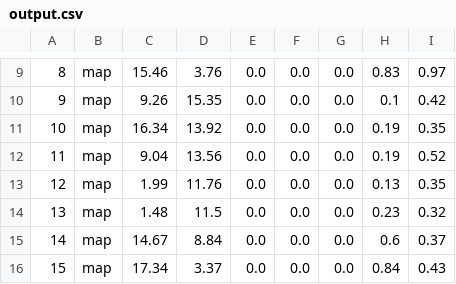
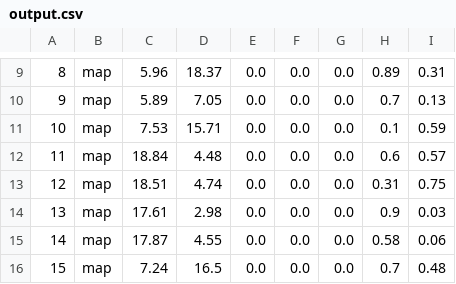
Before and after one commit to OSUrobotics/wagon_rut_costmap, a CSV file: scripts/output.csv, drawn as a sheet; only a part is shown, gaps mark what is left out; the diff covers the shown part only.

```diff
--- a/scripts/output.csv
+++ b/scripts/output.csv
@@ -9,8 +9,8 @@
-8,map,15.46,3.76,0.0,0.0,0.0,0.83,0.97
-9,map,9.26,15.35,0.0,0.0,0.0,0.1,0.42
-10,map,16.34,13.92,0.0,0.0,0.0,0.19,0.35
-11,map,9.04,13.56,0.0,0.0,0.0,0.19,0.52
-12,map,1.99,11.76,0.0,0.0,0.0,0.13,0.35
-13,map,1.48,11.5,0.0,0.0,0.0,0.23,0.32
-14,map,14.67,8.84,0.0,0.0,0.0,0.6,0.37
-15,map,17.34,3.37,0.0,0.0,0.0,0.84,0.43
+8,map,5.96,18.37,0.0,0.0,0.0,0.89,0.31
+9,map,5.89,7.05,0.0,0.0,0.0,0.7,0.13
+10,map,7.53,15.71,0.0,0.0,0.0,0.1,0.59
+11,map,18.84,4.48,0.0,0.0,0.0,0.6,0.57
+12,map,18.51,4.74,0.0,0.0,0.0,0.31,0.75
+13,map,17.61,2.98,0.0,0.0,0.0,0.9,0.03
+14,map,17.87,4.55,0.0,0.0,0.0,0.58,0.06
+15,map,7.24,16.5,0.0,0.0,0.0,0.7,0.48
```
Also changed, not shown: 127 edited cells elsewhere in this file, 48 other files.
